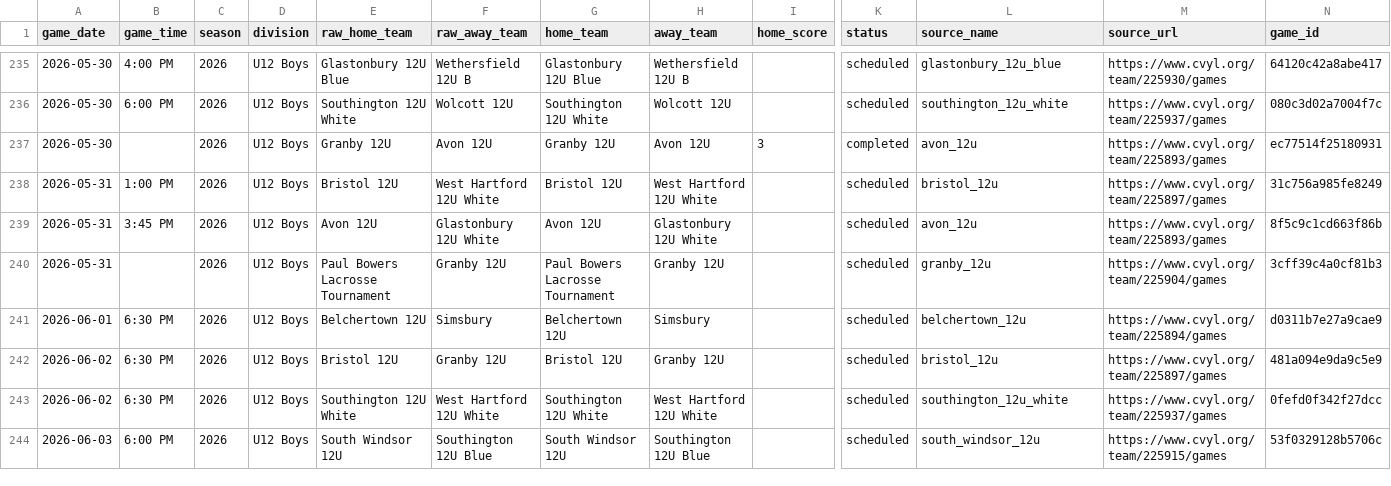
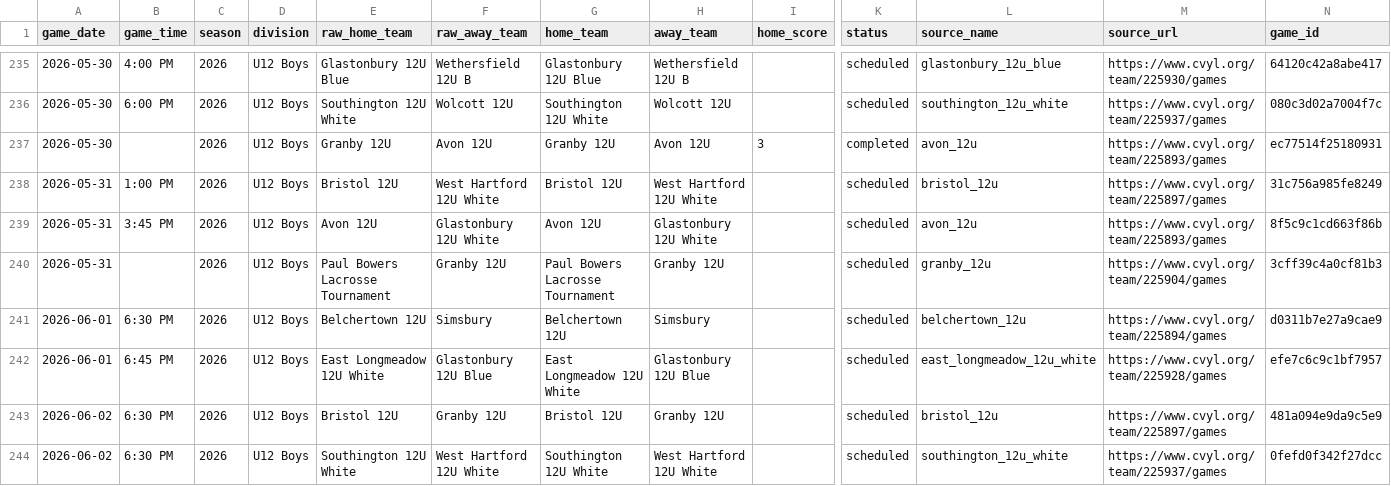
Before and after one commit to Benjaminrussell7/cvyl-prediction-dashboard, a CSV file: data/processed/cvyl_games.csv, drawn as a sheet; only a part is shown, gaps mark what is left out; the shorter side is filled out with more unchanged rows; rows hold the shown columns only; the diff names each change by its address in the sheet, - before the commit and + after, or states it on an @@ line.

```diff
--- a/data/processed/cvyl_games.csv
+++ b/data/processed/cvyl_games.csv
+row 242: 2026-06-01 | 6:45 PM | 2026 | U12 Boys | East Longmeadow 12U White | Glastonbury 12U Blue | East Longmeadow 12U White | Glastonbury 12U Blue |  | scheduled | east_longmeadow_12u_white | https://www.cvyl.org/team/225928/games | efe7c6c9c1bf7957
```
Also changed, not shown: data/processed/cvyl_scheduled_games.csv.
